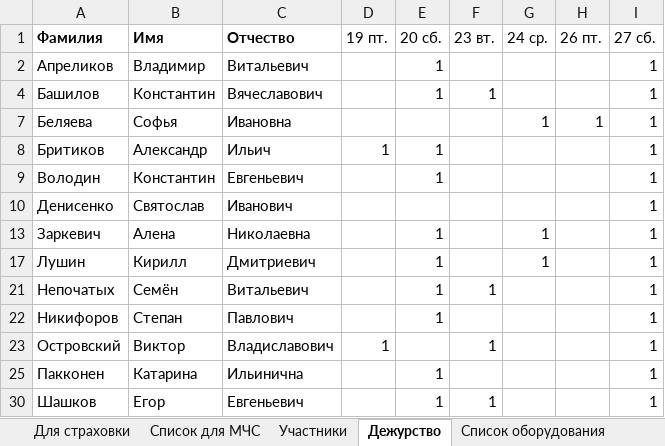
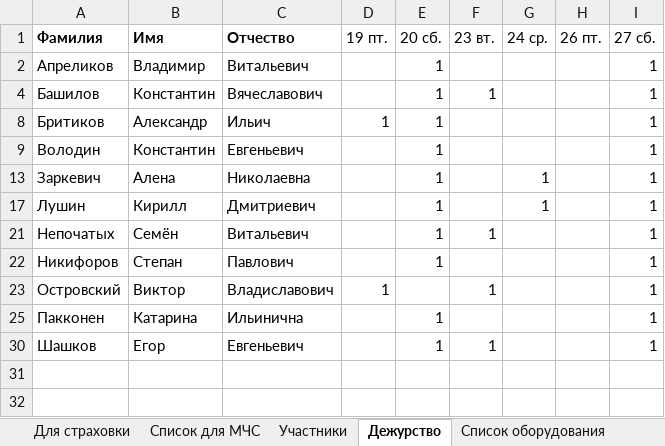
Before and after one commit to polydora/Lab-processings, an Excel workbook: Jashera 2024/Jashera_2024.xlsx, sheet Дежурство, drawn as a sheet; values as stored, in another font and other column widths than the file's, no borders; the diff names each change by its address in the sheet, - before the commit and + after, or states it on an @@ line.

```diff
--- a/Jashera 2024/Jashera_2024.xlsx (sheet Дежурство)
+++ b/Jashera 2024/Jashera_2024.xlsx (sheet Дежурство)
-row 7: Беляева | Софья | Ивановна |  |  |  | 1 | 1 | 1
-row 10: Денисенко | Святослав | Иванович |  |  |  |  |  | 1
```
Also changed, not shown: sheet Участники, sheet Траты, 3 other files.
